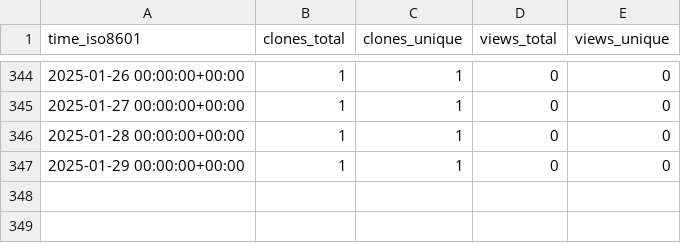
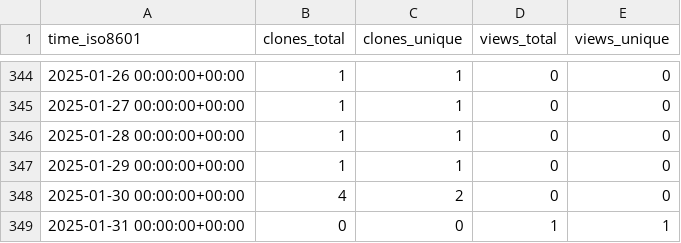
Before and after one commit to tobbie/algorithmpractise, a CSV file: tobbie/c-sharp-algorithms/ghrs-data/views_clones_aggregate.csv, drawn as a sheet; only a part is shown, gaps mark what is left out.

```diff
--- a/tobbie/c-sharp-algorithms/ghrs-data/views_clones_aggregate.csv
+++ b/tobbie/c-sharp-algorithms/ghrs-data/views_clones_aggregate.csv
@@ -347 +347,3 @@ time_iso8601,clones_total,clones_unique,views_total,views_unique
 2025-01-29 00:00:00+00:00,1,1,0,0
+2025-01-30 00:00:00+00:00,4,2,0,0
+2025-01-31 00:00:00+00:00,0,0,1,1
```
Also changed, not shown: 1 other file.
